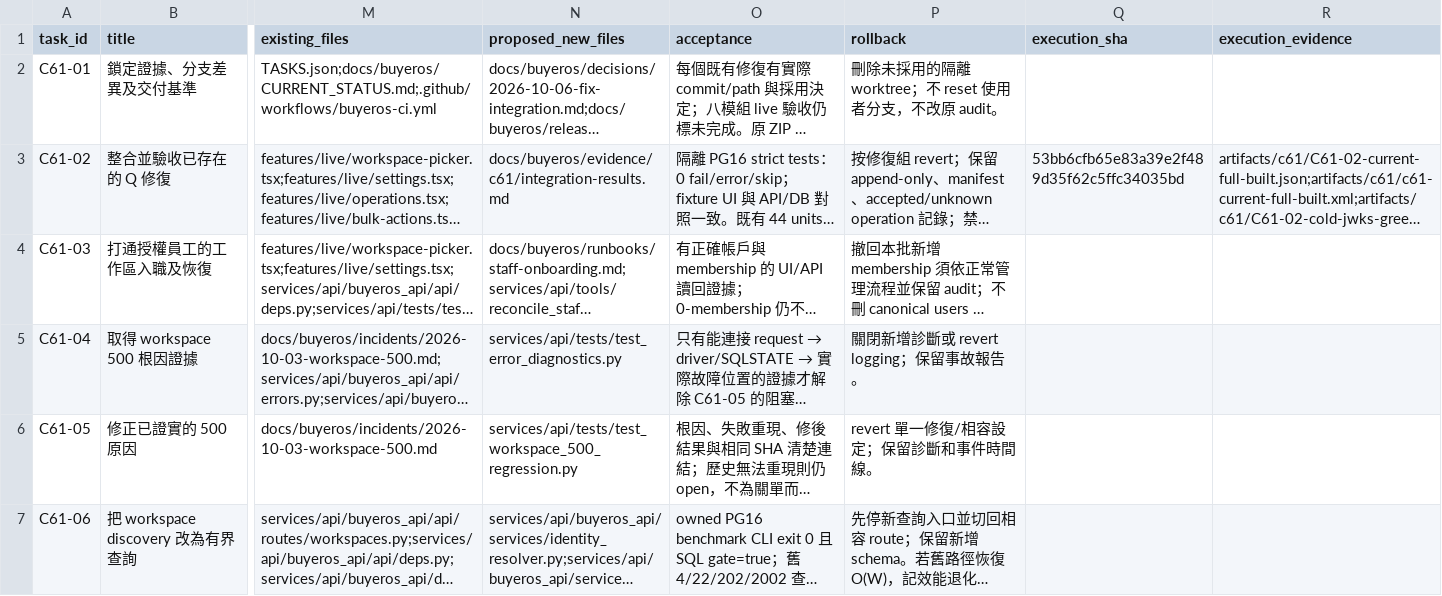
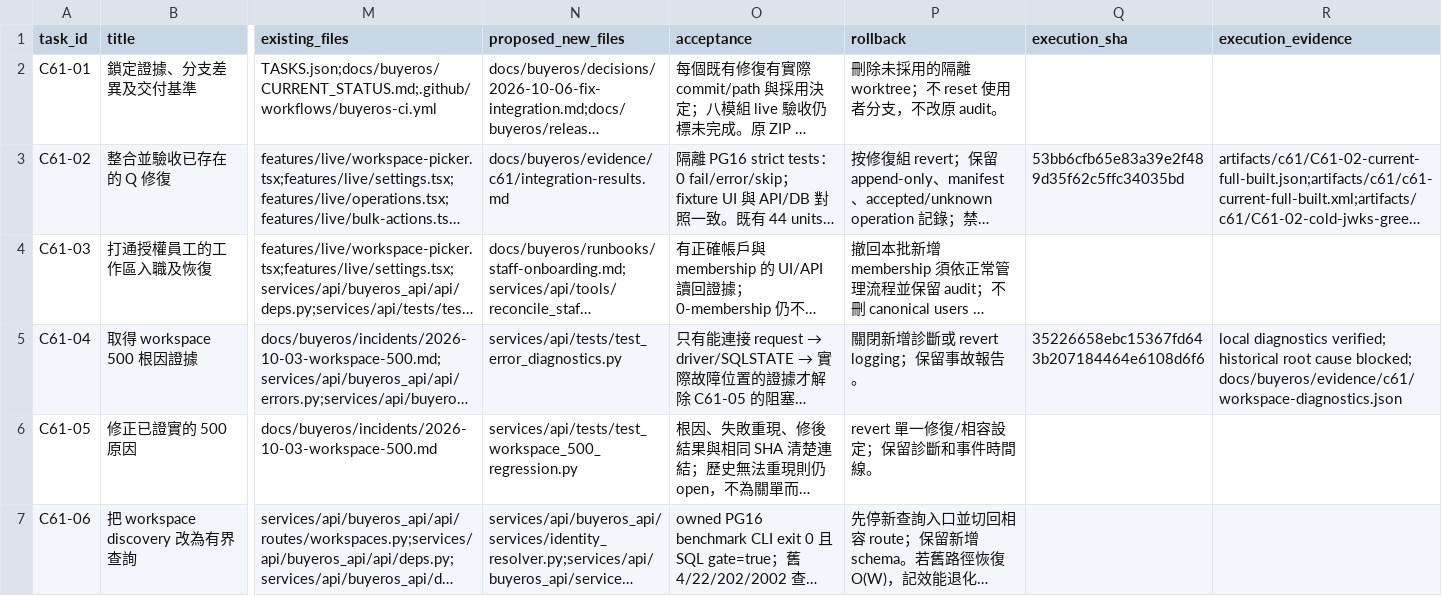
Before and after one commit to YNWAforever/BuyerOS, a CSV file: docs/buyeros/evidence/c61/BuyerOS_C61_Task_Tracker_2026-10-06.csv, drawn as a sheet; only a part is shown, gaps mark what is left out; long unchanged cells end in …; the diff names each change by its address in the sheet, - before the commit and + after, or states it on an @@ line.

```diff
--- a/docs/buyeros/evidence/c61/BuyerOS_C61_Task_Tracker_2026-10-06.csv
+++ b/docs/buyeros/evidence/c61/BuyerOS_C61_Task_Tracker_2026-10-06.csv
-Q5 (execution_sha): (empty)
+Q5 (execution_sha): 35226658ebc15367fd643b207184464e6108d6f6
-R5 (execution_evidence): (empty)
+R5 (execution_evidence): local diagnostics verified; historical root cause blocked; docs/buyeros/evidence/c61/workspace-diagnostics.json
```
Also changed, not shown: docs/buyeros/evidence/c61/BuyerOS_C61_Case_Traceability_2026-10-06.csv, docs/buyeros/evidence/c61/BuyerOS_C61_New_Test_Cases_2026-10-06.csv, 17 other files.
